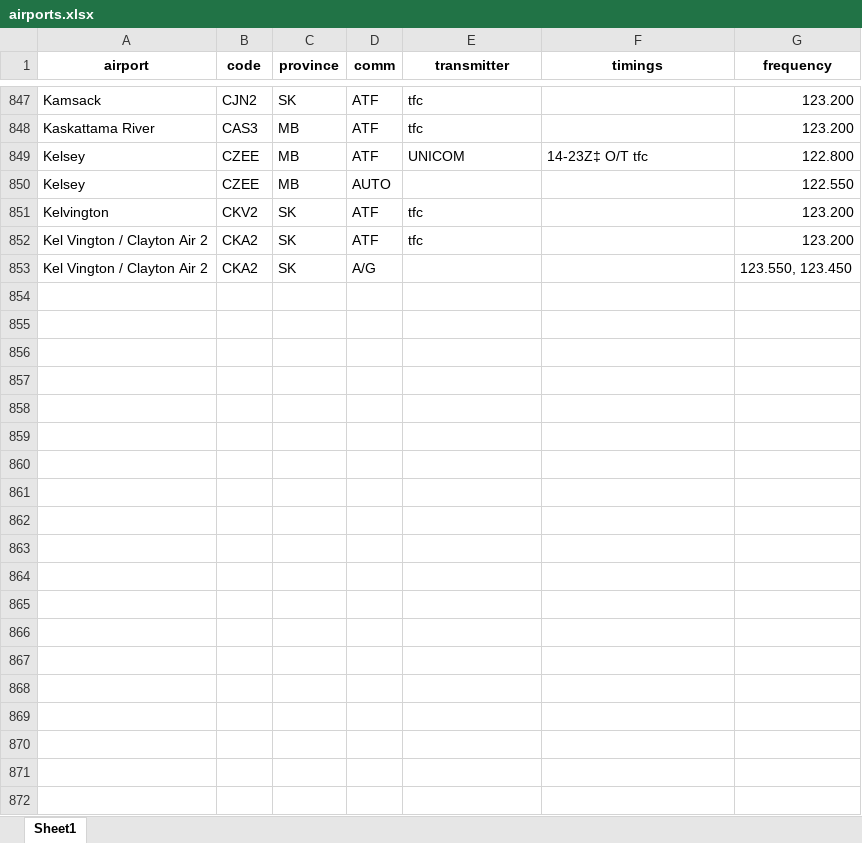
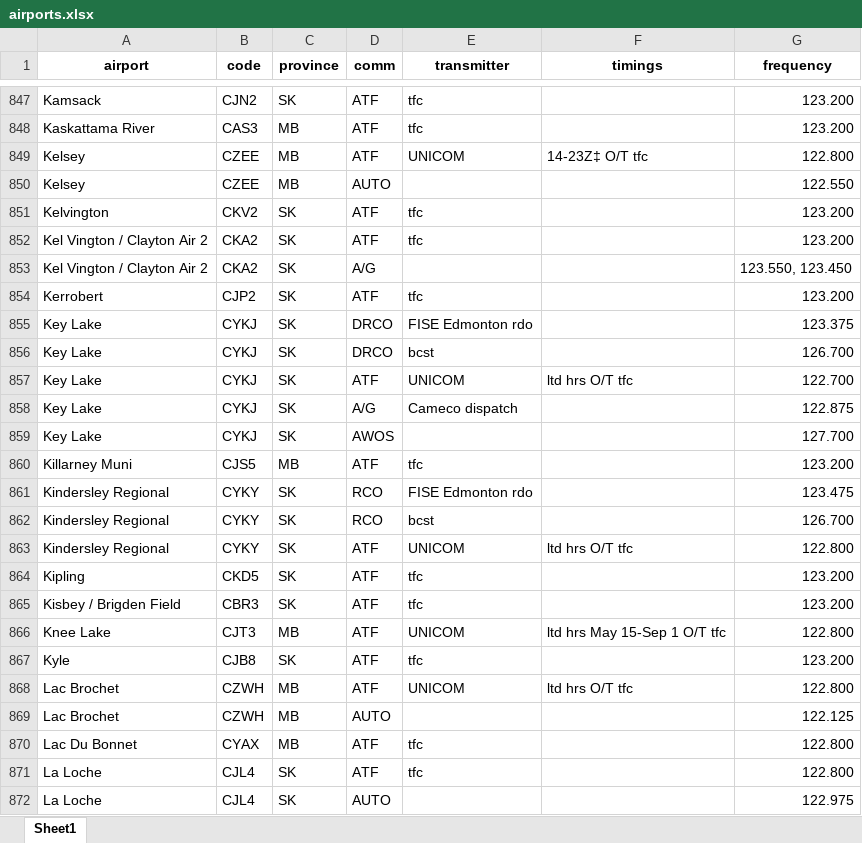
Before and after one commit to squawkcode-ca/squawkcode.ca, an Excel workbook: data/airports.xlsx, sheet Sheet1, drawn as a sheet; only a part is shown, gaps mark what is left out; values as stored, in another font and other column widths than the file's, no borders; the diff covers the shown part only; the diff names each change by its address in the sheet, - before the commit and + after, or states it on an @@ line.

```diff
--- a/data/airports.xlsx (sheet Sheet1)
+++ b/data/airports.xlsx (sheet Sheet1)
+row 854: Kerrobert | CJP2 | SK | ATF | tfc |  | 123.200
+row 855: Key Lake | CYKJ | SK | DRCO | FISE Edmonton rdo |  | 123.375
+row 856: Key Lake | CYKJ | SK | DRCO | bcst |  | 126.700
+row 857: Key Lake | CYKJ | SK | ATF | UNICOM | ltd hrs O/T tfc | 122.700
+row 858: Key Lake | CYKJ | SK | A/G | Cameco dispatch |  | 122.875
+row 859: Key Lake | CYKJ | SK | AWOS |  |  | 127.700
+row 860: Killarney Muni | CJS5 | MB | ATF | tfc |  | 123.200
+row 861: Kindersley Regional | CYKY | SK | RCO | FISE Edmonton rdo |  | 123.475
+row 862: Kindersley Regional | CYKY | SK | RCO | bcst |  | 126.700
+row 863: Kindersley Regional | CYKY | SK | ATF | UNICOM | ltd hrs O/T tfc | 122.800
+row 864: Kipling | CKD5 | SK | ATF | tfc |  | 123.200
+row 865: Kisbey / Brigden Field | CBR3 | SK | ATF | tfc |  | 123.200
+row 866: Knee Lake | CJT3 | MB | ATF | UNICOM | ltd hrs May 15-Sep 1 O/T tfc | 122.800
+row 867: Kyle | CJB8 | SK | ATF | tfc |  | 123.200
+row 868: Lac Brochet | CZWH | MB | ATF | UNICOM | ltd hrs O/T tfc | 122.800
+row 869: Lac Brochet | CZWH | MB | AUTO |  |  | 122.125
+row 870: Lac Du Bonnet | CYAX | MB | ATF | tfc |  | 122.800
+row 871: La Loche | CJL4 | SK | ATF | tfc |  | 122.800
+row 872: La Loche | CJL4 | SK | AUTO |  |  | 122.975
```
Also changed, not shown: 29 added rows elsewhere in this sheet, 1 other file.
